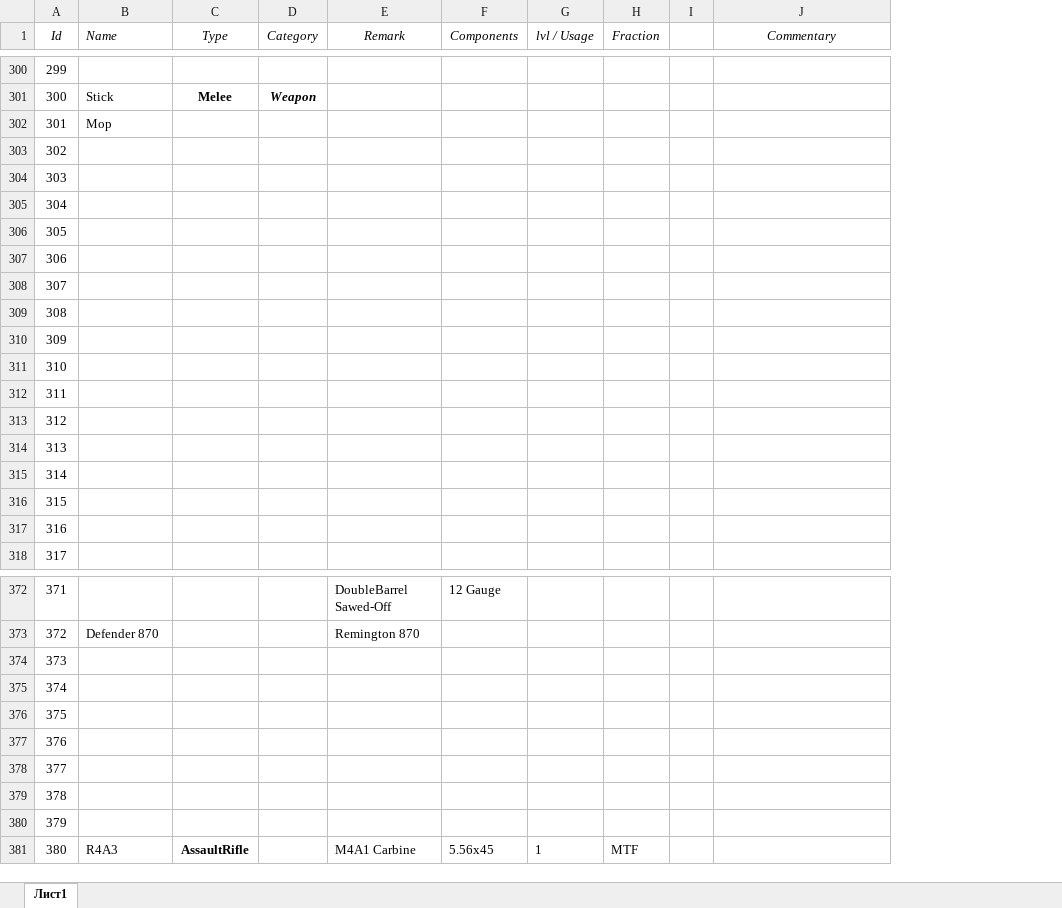
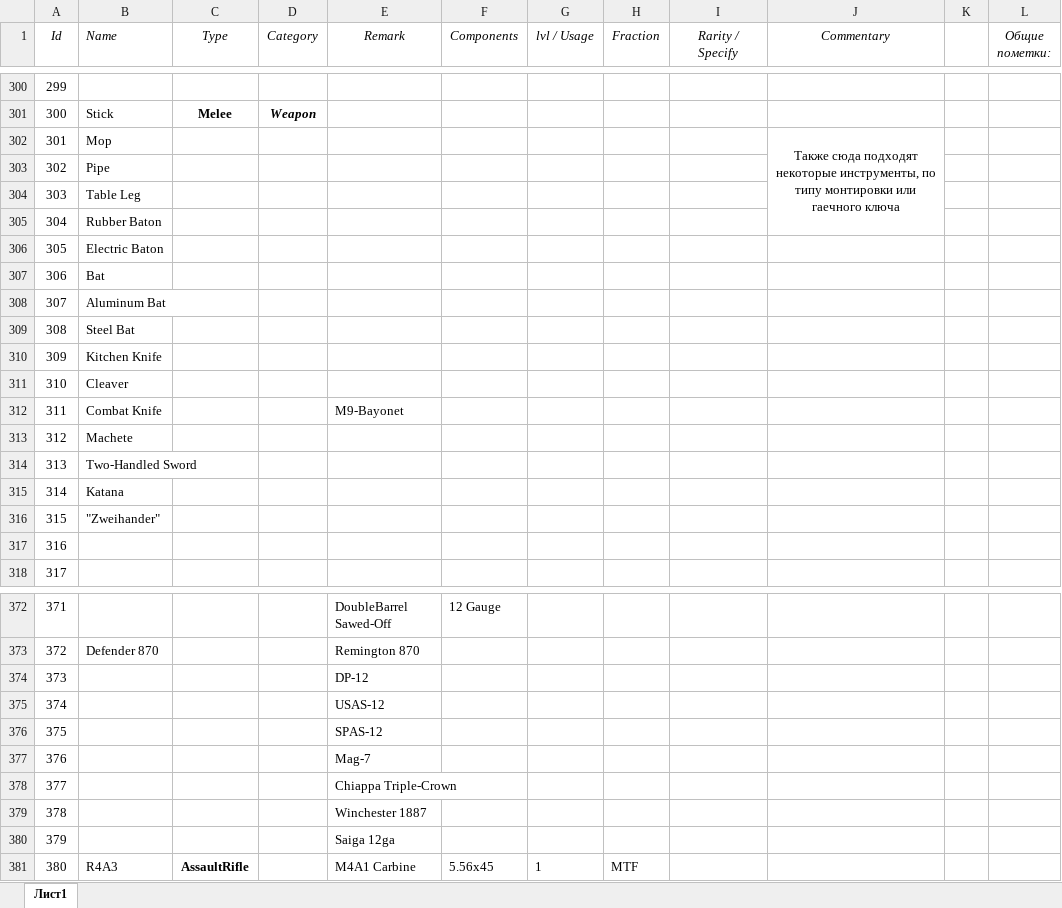
Before and after one commit to e-Nekho/SCP-FM, an Excel workbook: SCPGameIDs.xlsx, sheet Лист1, drawn as a sheet; only a part is shown, gaps mark what is left out; values as stored, in another font and other column widths than the file's, no borders; removed rows and columns are numbered as before the commit, all else as after; the diff covers the shown part only; the diff names each change by its address in the sheet, - before the commit and + after, or states it on an @@ line.

```diff
--- a/SCPGameIDs.xlsx (sheet Лист1)
+++ b/SCPGameIDs.xlsx (sheet Лист1)
-column I, empty
+column I (Rarity / Specify), empty
+column K, empty
+column L (Общие пометки:), empty
-J302 (Commentary): (empty)
+J302 (Commentary): Также сюда подходят некоторые инструменты, по типу монтировки или гаечного ключа
+J302:J305 merged
-B303 (Name): (empty)
+B303 (Name): Pipe
-B304 (Name): (empty)
+B304 (Name): Table Leg
-B305 (Name): (empty)
+B305 (Name): Rubber Baton
-B306 (Name): (empty)
+B306 (Name): Electric Baton
-B307 (Name): (empty)
+B307 (Name): Bat
-B308 (Name): (empty)
+B308 (Name): Aluminum Bat
-B309 (Name): (empty)
+B309 (Name): Steel Bat
-B310 (Name): (empty)
+B310 (Name): Kitchen Knife
-B311 (Name): (empty)
+B311 (Name): Cleaver
-B312 (Name): (empty)
+B312 (Name): Combat Knife
-E312 (Remark): (empty)
+E312 (Remark): M9-Bayonet
-B313 (Name): (empty)
+B313 (Name): Machete
-B314 (Name): (empty)
+B314 (Name): Two-Handled Sword
-B315 (Name): (empty)
+B315 (Name): Katana
-B316 (Name): (empty)
+B316 (Name): "Zweihander"
-E374 (Remark): (empty)
+E374 (Remark): DP-12
-E375 (Remark): (empty)
+E375 (Remark): USAS-12
-E376 (Remark): (empty)
+E376 (Remark): SPAS-12
-E377 (Remark): (empty)
+E377 (Remark): Mag-7
-E378 (Remark): (empty)
+E378 (Remark): Chiappa Triple-Crown
-E379 (Remark): (empty)
+E379 (Remark): Winchester 1887
-E380 (Remark): (empty)
+E380 (Remark): Saiga 12ga
```
Also changed, not shown: 66 edited cells and merged cells elsewhere in this sheet.
